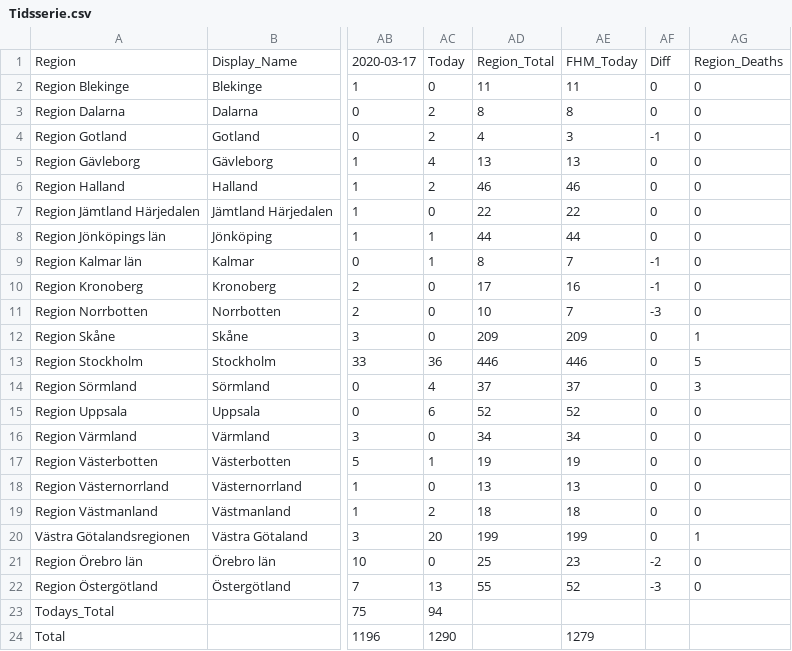
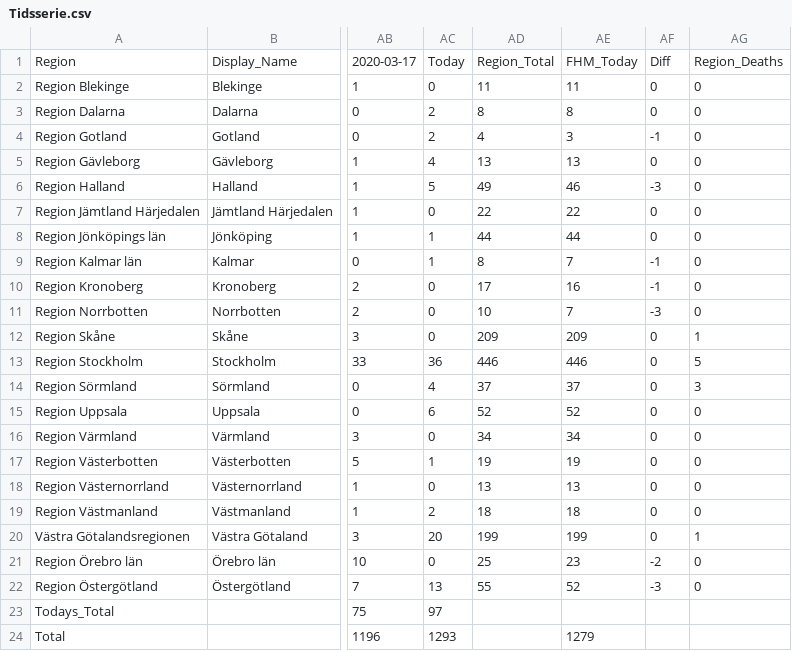
Before and after one commit to elinlutz/gatsby-map, a CSV file: src/data/Tidsserie.csv, drawn as a sheet; only a part is shown, gaps mark what is left out; the diff names each change by its address in the sheet, - before the commit and + after, or states it on an @@ line.

```diff
--- a/src/data/Tidsserie.csv
+++ b/src/data/Tidsserie.csv
-AC6: 2
+AC6: 5
-AD6: 46
+AD6: 49
-AF6: 0
+AF6: -3
-AC23: 94
+AC23: 97
-AC24: 1290
+AC24: 1293
```
Also changed, not shown: 1 other file.
